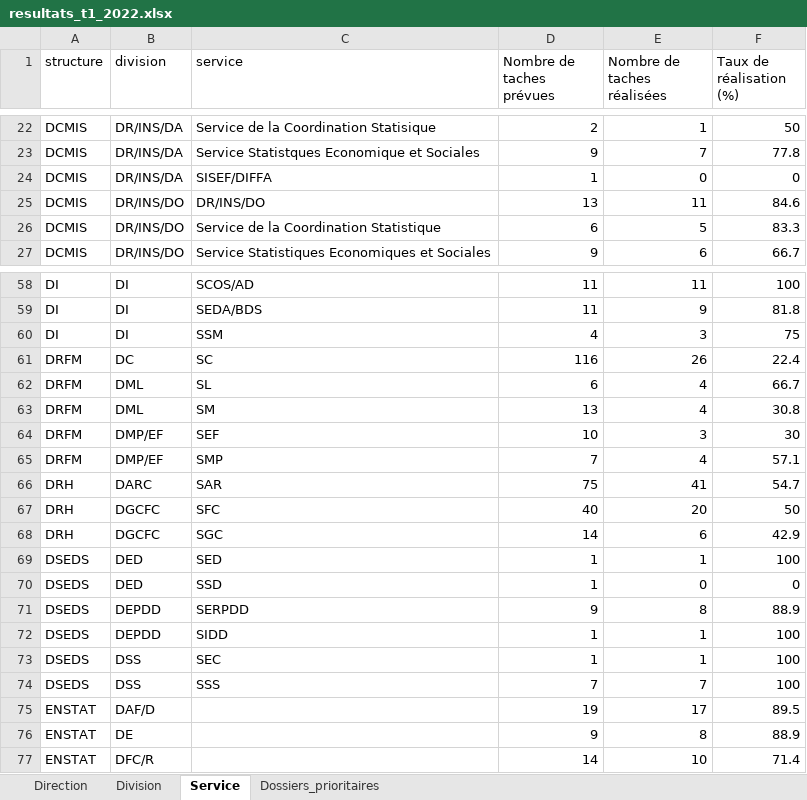
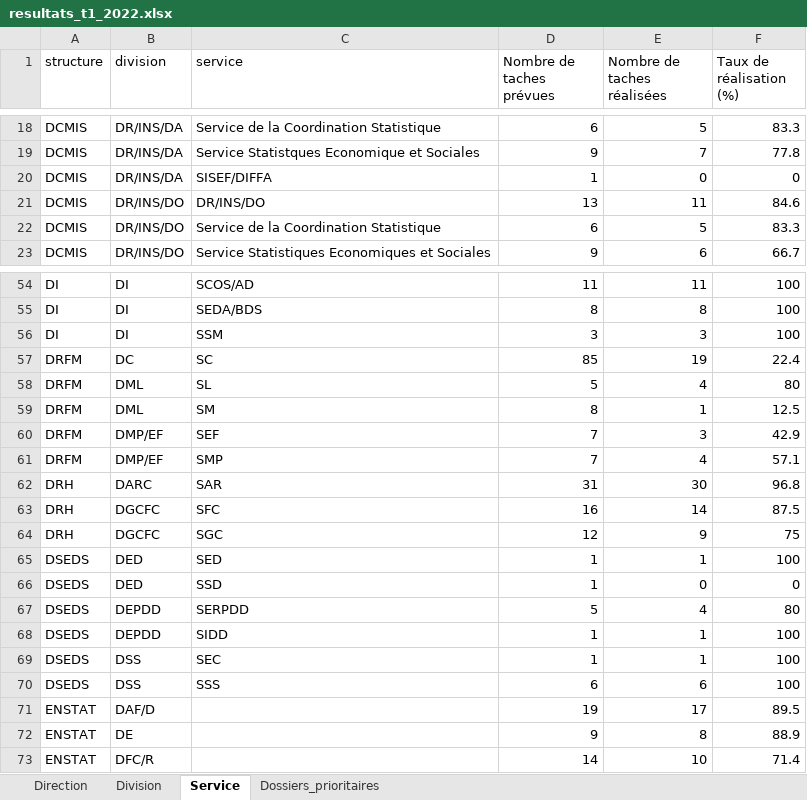
Before and after one commit to Abdoussalam/Evaluation_PAP, an Excel workbook: resultats/resultats_t1_2022.xlsx, sheet Service, drawn as a sheet; only a part is shown, gaps mark what is left out; values as stored, in another font and other column widths than the file's, no borders; table styles not drawn; addresses are those after the commit; the diff covers the shown part only; the diff names each change by its address in the sheet, - before the commit and + after, or states it on an @@ line.

```diff
--- a/resultats/resultats_t1_2022.xlsx (sheet Service)
+++ b/resultats/resultats_t1_2022.xlsx (sheet Service)
-C18 (service): Service de la Coordination Statisique
+C18 (service): Service de la Coordination Statistique
-D18 (Nombre de taches prévues): 2
+D18 (Nombre de taches prévues): 6
-E18 (Nombre de taches réalisées): 1
+E18 (Nombre de taches réalisées): 5
-F18 (Taux de réalisation (%)): 50
+F18 (Taux de réalisation (%)): 83.3
-D55 (Nombre de taches prévues): 11
+D55 (Nombre de taches prévues): 8
-E55 (Nombre de taches réalisées): 9
+E55 (Nombre de taches réalisées): 8
-F55 (Taux de réalisation (%)): 81.8
+F55 (Taux de réalisation (%)): 100
-D56 (Nombre de taches prévues): 4
+D56 (Nombre de taches prévues): 3
-F56 (Taux de réalisation (%)): 75
+F56 (Taux de réalisation (%)): 100
-D57 (Nombre de taches prévues): 116
+D57 (Nombre de taches prévues): 85
-E57 (Nombre de taches réalisées): 26
+E57 (Nombre de taches réalisées): 19
-D58 (Nombre de taches prévues): 6
+D58 (Nombre de taches prévues): 5
-F58 (Taux de réalisation (%)): 66.7
+F58 (Taux de réalisation (%)): 80
-D59 (Nombre de taches prévues): 13
+D59 (Nombre de taches prévues): 8
-E59 (Nombre de taches réalisées): 4
+E59 (Nombre de taches réalisées): 1
-F59 (Taux de réalisation (%)): 30.8
+F59 (Taux de réalisation (%)): 12.5
-D60 (Nombre de taches prévues): 10
+D60 (Nombre de taches prévues): 7
-F60 (Taux de réalisation (%)): 30
+F60 (Taux de réalisation (%)): 42.9
-D62 (Nombre de taches prévues): 75
+D62 (Nombre de taches prévues): 31
-E62 (Nombre de taches réalisées): 41
+E62 (Nombre de taches réalisées): 30
-F62 (Taux de réalisation (%)): 54.7
+F62 (Taux de réalisation (%)): 96.8
-D63 (Nombre de taches prévues): 40
+D63 (Nombre de taches prévues): 16
-E63 (Nombre de taches réalisées): 20
+E63 (Nombre de taches réalisées): 14
-F63 (Taux de réalisation (%)): 50
+F63 (Taux de réalisation (%)): 87.5
-D64 (Nombre de taches prévues): 14
+D64 (Nombre de taches prévues): 12
-E64 (Nombre de taches réalisées): 6
+E64 (Nombre de taches réalisées): 9
-F64 (Taux de réalisation (%)): 42.9
+F64 (Taux de réalisation (%)): 75
-D67 (Nombre de taches prévues): 9
+D67 (Nombre de taches prévues): 5
-E67 (Nombre de taches réalisées): 8
+E67 (Nombre de taches réalisées): 4
-F67 (Taux de réalisation (%)): 88.9
+F67 (Taux de réalisation (%)): 80
-D70 (Nombre de taches prévues): 7
+D70 (Nombre de taches prévues): 6
-E70 (Nombre de taches réalisées): 7
+E70 (Nombre de taches réalisées): 6
```
Also changed, not shown: 4 removed rows and 57 edited cells elsewhere in this sheet, sheet Direction, sheet Division, sheet Dossiers_prioritaires.
